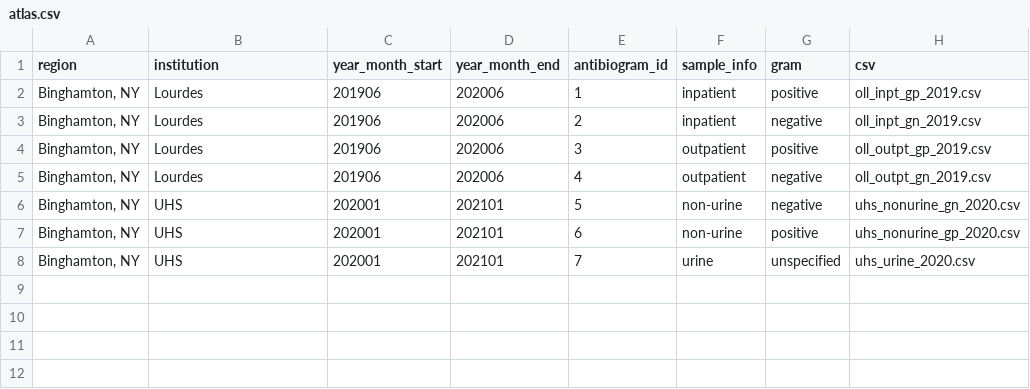
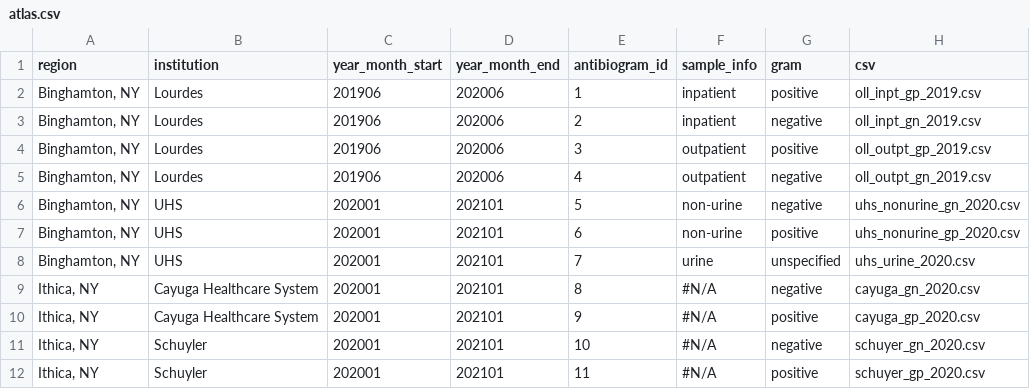
Before and after one commit to samchencode/bugs-and-drugs, a CSV file: docs/data/atlas.csv, drawn as a sheet; the diff names each change by its address in the sheet, - before the commit and + after, or states it on an @@ line.

```diff
--- a/docs/data/atlas.csv
+++ b/docs/data/atlas.csv
+row 9: Ithica, NY | Cayuga Healthcare System | 202001 | 202101 | 8 | #N/A | negative | cayuga_gn_2020.csv
+row 10: Ithica, NY | Cayuga Healthcare System | 202001 | 202101 | 9 | #N/A | positive | cayuga_gp_2020.csv
+row 11: Ithica, NY | Schuyler | 202001 | 202101 | 10 | #N/A | negative | schuyer_gn_2020.csv
+row 12: Ithica, NY | Schuyler | 202001 | 202101 | 11 | #N/A | positive | schuyer_gp_2020.csv
```
Also changed, not shown: public/data/atlas.csv, 10 other files.
